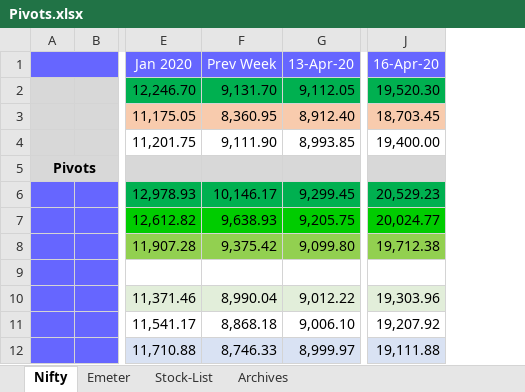
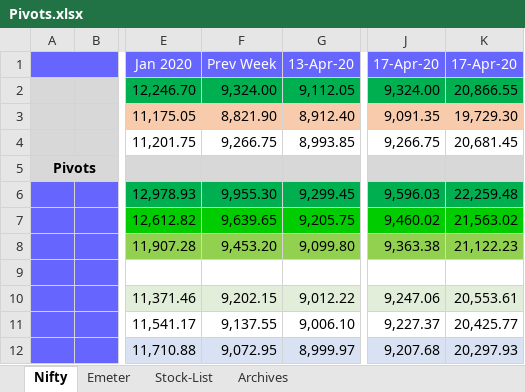
Before and after one commit to anbumaran/stocks, an Excel workbook: Pivots.xlsx, sheet Nifty, drawn as a sheet; only a part is shown, gaps mark what is left out; values as stored, in another font and other column widths than the file's, no borders; removed rows and columns are numbered as before the commit, all else as after; the diff names each change by its address in the sheet, - before the commit and + after, or states it on an @@ line.

```diff
--- a/Pivots.xlsx (sheet Nifty)
+++ b/Pivots.xlsx (sheet Nifty)
-column F, rows 1-12: Prev Week | 9,131.70 | 8,360.95 | 9,111.90 |  | 10,146.17 | 9,638.93 | 9,375.42 |  | 8,990.04 | 8,868.18 | 8,746.33
+column F, rows 1-12: Prev Week | 9,324.00 | 8,821.90 | 9,266.75 |  | 9,955.30 | 9,639.65 | 9,453.20 |  | 9,202.15 | 9,137.55 | 9,072.95
-column J, rows 1-12: 16-Apr-20 | 19,520.30 | 18,703.45 | 19,400.00 |  | 20,529.23 | 20,024.77 | 19,712.38 |  | 19,303.96 | 19,207.92 | 19,111.88
+column J, rows 1-12: 17-Apr-20 | 9,324.00 | 9,091.35 | 9,266.75 |  | 9,596.03 | 9,460.02 | 9,363.38 |  | 9,247.06 | 9,227.37 | 9,207.68
+column K, rows 1-12: 17-Apr-20 | 20,866.55 | 19,729.30 | 20,681.45 |  | 22,259.48 | 21,563.02 | 21,122.23 |  | 20,553.61 | 20,425.77 | 20,297.93
```
Also changed, not shown: formulas that keep their value.
